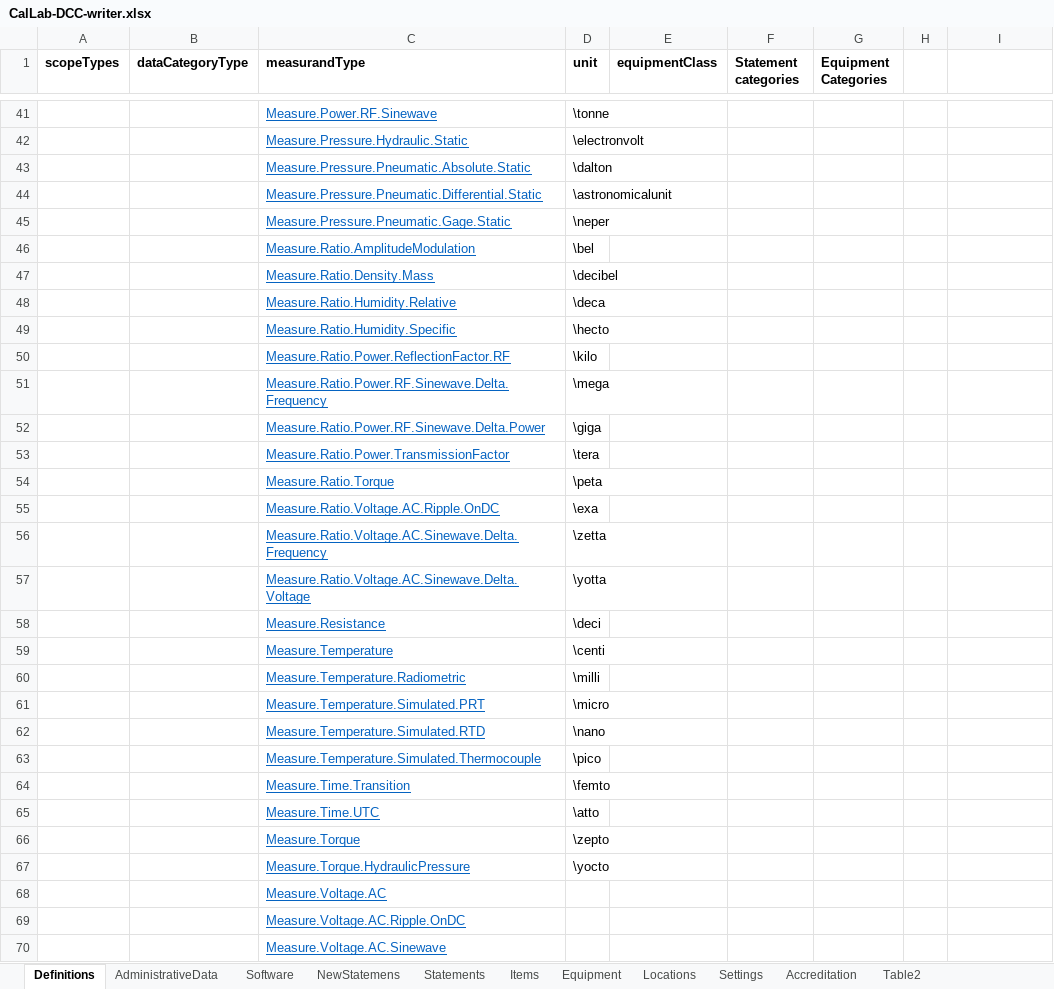
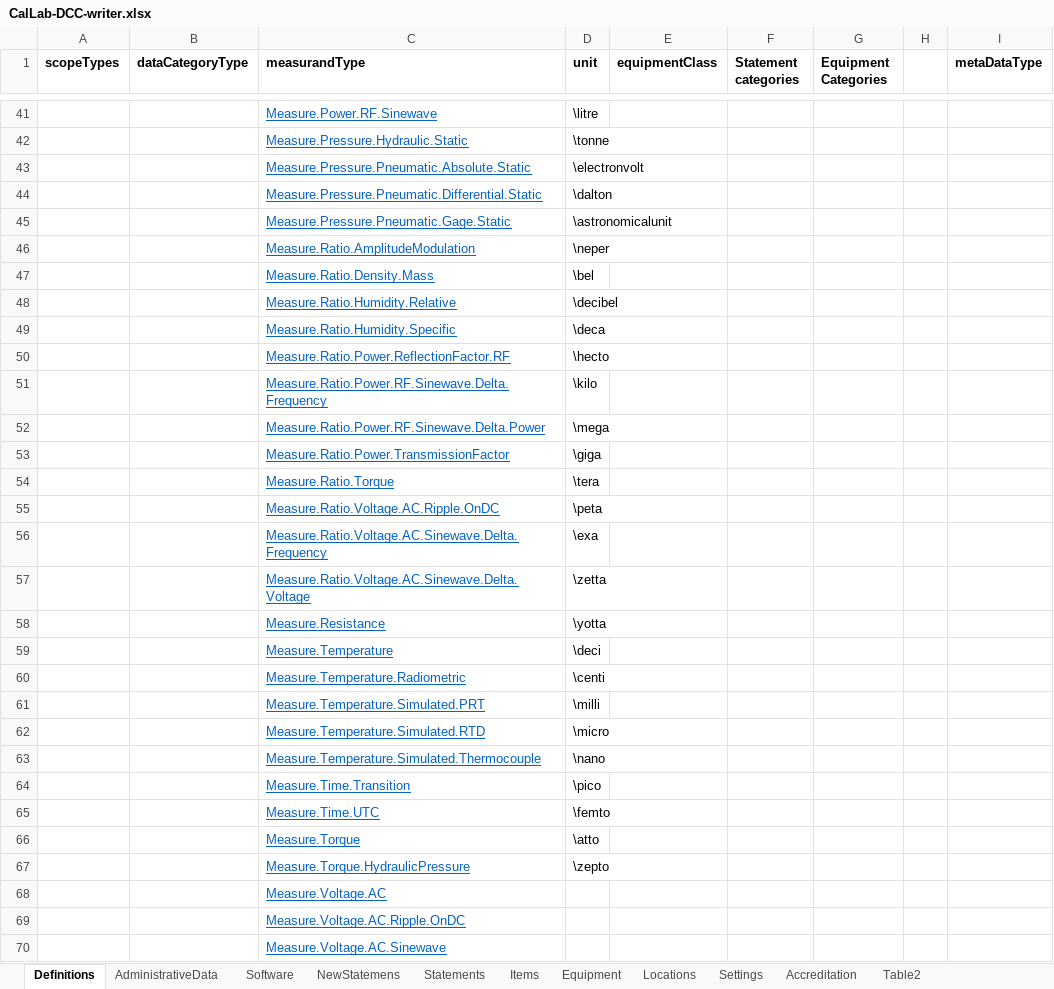
Before and after one commit to TC-IM-1448/DCC-Tables, an Excel workbook: CalLab-DCC-writer.xlsx, sheet Definitions, drawn as a sheet; only a part is shown, gaps mark what is left out; values as stored, in another font and other column widths than the file's, no borders; the diff covers the shown part only; the diff names each change by its address in the sheet, - before the commit and + after, or states it on an @@ line.

Commit message:
Update with new meataDataCategory attribute

```diff
--- a/CalLab-DCC-writer.xlsx (sheet Definitions)
+++ b/CalLab-DCC-writer.xlsx (sheet Definitions)
-I1: (empty)
+I1: metaDataType
-D41 (unit): \tonne
+D41 (unit): \litre
-D42 (unit): \electronvolt
+D42 (unit): \tonne
-D43 (unit): \dalton
+D43 (unit): \electronvolt
-D44 (unit): \astronomicalunit
+D44 (unit): \dalton
-D45 (unit): \neper
+D45 (unit): \astronomicalunit
-D46 (unit): \bel
+D46 (unit): \neper
-D47 (unit): \decibel
+D47 (unit): \bel
-D48 (unit): \deca
+D48 (unit): \decibel
-D49 (unit): \hecto
+D49 (unit): \deca
-D50 (unit): \kilo
+D50 (unit): \hecto
-D51 (unit): \mega
+D51 (unit): \kilo
-D52 (unit): \giga
+D52 (unit): \mega
-D53 (unit): \tera
+D53 (unit): \giga
-D54 (unit): \peta
+D54 (unit): \tera
-D55 (unit): \exa
+D55 (unit): \peta
-D56 (unit): \zetta
+D56 (unit): \exa
-D57 (unit): \yotta
+D57 (unit): \zetta
-D58 (unit): \deci
+D58 (unit): \yotta
-D59 (unit): \centi
+D59 (unit): \deci
-D60 (unit): \milli
+D60 (unit): \centi
-D61 (unit): \micro
+D61 (unit): \milli
-D62 (unit): \nano
+D62 (unit): \micro
-D63 (unit): \pico
+D63 (unit): \nano
-D64 (unit): \femto
+D64 (unit): \pico
-D65 (unit): \atto
+D65 (unit): \femto
-D66 (unit): \zepto
+D66 (unit): \atto
-D67 (unit): \yocto
+D67 (unit): \zepto
```
Also changed, not shown: 1 added row, 1 removed row and 63 edited cells elsewhere in this sheet, sheet Table2, formulas that keep their value, 6 other files.
